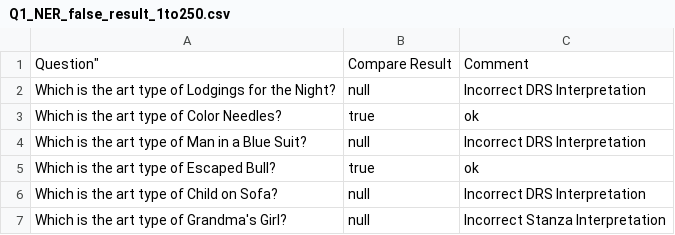
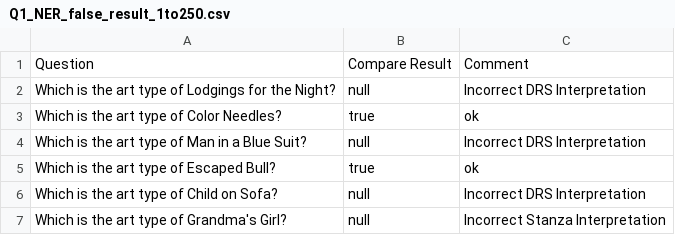
Before and after one commit to dvaragnolo/NLP-QA-BENCHMARK, a CSV file: CIDOC-QA-BENCHMARK/Q1/Q1_NER_false_result_1to250.csv, drawn as a sheet; only a part is shown; the diff names each change by its address in the sheet, - before the commit and + after, or states it on an @@ line.

Commit message:
Update Q1_NER_false_result_1to250.csv

```diff
--- a/CIDOC-QA-BENCHMARK/Q1/Q1_NER_false_result_1to250.csv
+++ b/CIDOC-QA-BENCHMARK/Q1/Q1_NER_false_result_1to250.csv
-A1: Question"
+A1: Question
```
